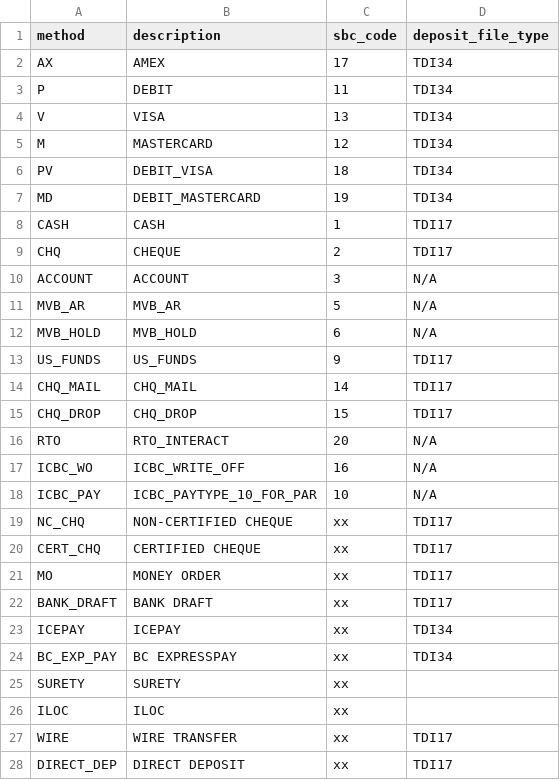
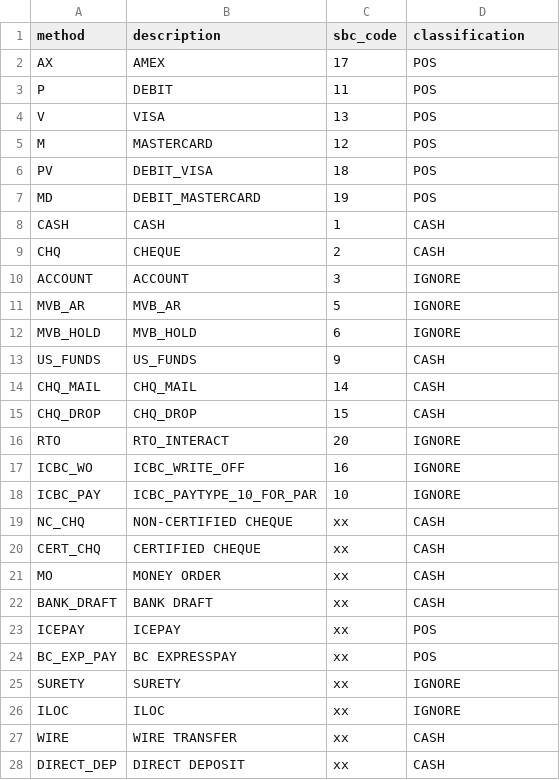
Before and after one commit to bcgov/PaymentCommonComponent, a CSV file: apps/backend/master_data/payment_method.csv, drawn as a sheet; only a part is shown; the diff covers the shown part only.

```diff
--- a/apps/backend/master_data/payment_method.csv
+++ b/apps/backend/master_data/payment_method.csv
@@ -1,28 +1,28 @@
-method,description,sbc_code,deposit_file_type
-AX,AMEX,17,TDI34
-P,DEBIT,11,TDI34
-V,VISA,13,TDI34
-M,MASTERCARD,12,TDI34
-PV,DEBIT_VISA,18,TDI34
-MD,DEBIT_MASTERCARD,19,TDI34
-CASH,CASH,1,TDI17
-CHQ,CHEQUE,2,TDI17
-ACCOUNT,ACCOUNT,3,N/A
-MVB_AR,MVB_AR,5,N/A
-MVB_HOLD,MVB_HOLD,6,N/A
-US_FUNDS,US_FUNDS,9,TDI17
-CHQ_MAIL,CHQ_MAIL,14,TDI17
-CHQ_DROP,CHQ_DROP,15,TDI17
-RTO,RTO_INTERACT,20,N/A
-ICBC_WO,ICBC_WRITE_OFF,16,N/A
-ICBC_PAY,ICBC_PAYTYPE_10_FOR_PAR,10,N/A
-NC_CHQ,NON-CERTIFIED CHEQUE,xx,TDI17
-CERT_CHQ,CERTIFIED CHEQUE,xx,TDI17
-MO,MONEY ORDER,xx,TDI17
-BANK_DRAFT,BANK DRAFT,xx,TDI17
-ICEPAY,ICEPAY,xx,TDI34
-BC_EXP_PAY,BC EXPRESSPAY,xx,TDI34
-SURETY,SURETY,xx,
-ILOC,ILOC,xx,
-WIRE,WIRE TRANSFER,xx,TDI17
-DIRECT_DEP,DIRECT DEPOSIT,xx,TDI17
+method,description,sbc_code,classification
+AX,AMEX,17,POS
+P,DEBIT,11,POS
+V,VISA,13,POS
+M,MASTERCARD,12,POS
+PV,DEBIT_VISA,18,POS
+MD,DEBIT_MASTERCARD,19,POS
+CASH,CASH,1,CASH
+CHQ,CHEQUE,2,CASH
+ACCOUNT,ACCOUNT,3,IGNORE
+MVB_AR,MVB_AR,5,IGNORE
+MVB_HOLD,MVB_HOLD,6,IGNORE
+US_FUNDS,US_FUNDS,9,CASH
+CHQ_MAIL,CHQ_MAIL,14,CASH
+CHQ_DROP,CHQ_DROP,15,CASH
+RTO,RTO_INTERACT,20,IGNORE
+ICBC_WO,ICBC_WRITE_OFF,16,IGNORE
+ICBC_PAY,ICBC_PAYTYPE_10_FOR_PAR,10,IGNORE
+NC_CHQ,NON-CERTIFIED CHEQUE,xx,CASH
+CERT_CHQ,CERTIFIED CHEQUE,xx,CASH
+MO,MONEY ORDER,xx,CASH
+BANK_DRAFT,BANK DRAFT,xx,CASH
+ICEPAY,ICEPAY,xx,POS
+BC_EXP_PAY,BC EXPRESSPAY,xx,POS
+SURETY,SURETY,xx,IGNORE
+ILOC,ILOC,xx,IGNORE
+WIRE,WIRE TRANSFER,xx,CASH
+DIRECT_DEP,DIRECT DEPOSIT,xx,CASH
```
Also changed, not shown: 4 edited cells elsewhere in this file, 6 other files.
